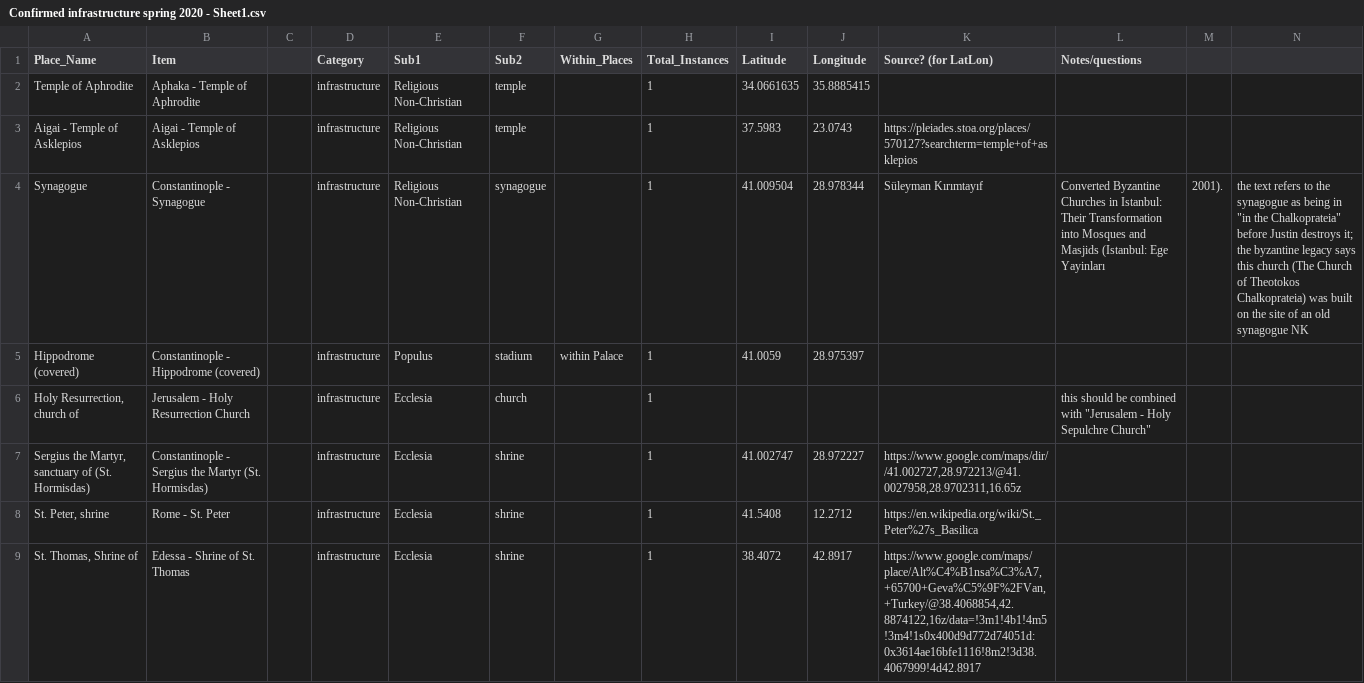
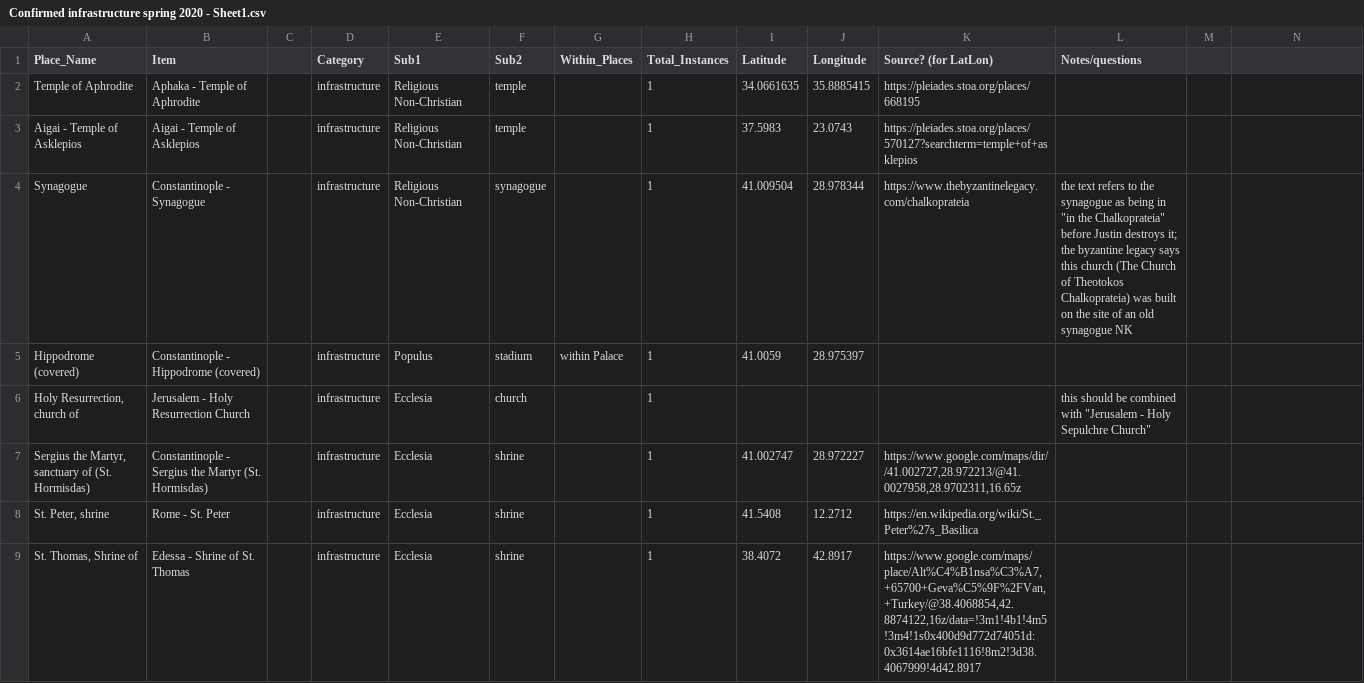
Before and after one commit to The-Travelers-Lab/Theophanes-Geography-Project, a CSV file: Datasets/Confirmed infrastructure spring 2020 - Sheet1.csv, drawn as a sheet; only a part is shown.

Commit message:
Update Confirmed infrastructure spring 2020 - Sheet1.csv

```diff
--- a/Datasets/Confirmed infrastructure spring 2020 - Sheet1.csv
+++ b/Datasets/Confirmed infrastructure spring 2020 - Sheet1.csv
@@ -1,5 +1,5 @@
 Place_Name,Item,,Category,Sub1,Sub2,Within_Places,Total_Instances,Latitude,Longitude,Source? (for LatLon),Notes/questions
-Temple of Aphrodite,Aphaka - Temple of Aphrodite,,infrastructure,Religious Non-Christian,temple,,1,34.0661635,35.8885415,,
+Temple of Aphrodite,Aphaka - Temple of Aphrodite,,infrastructure,Religious Non-Christian,temple,,1,34.0661635,35.8885415,https://pleiades.stoa.org/places/668195,
 Aigai - Temple of Asklepios,Aigai - Temple of Asklepios,,infrastructure,Religious Non-Christian,temple,,1,37.5983,23.0743,https://pleiades.stoa.org/places/570127?searchterm=temple+of+asklepios,
-Synagogue,Constantinople - Synagogue,,infrastructure,Religious Non-Christian,synagogue,,1,41.009504,28.978344,Süleyman Kırımtayıf, Converted Byzantine Churches in Istanbul: Their Transformation into Mosques and Masjids (Istanbul: Ege Yayinları, 2001).,"the text refers to the synagogue as being in ""in the Chalkoprateia"" before Justin destroys it; the byzantine legacy says this church (The Church of Theotokos Chalkoprateia) was built on the site of an old synagogue NK"
+Synagogue,Constantinople - Synagogue,,infrastructure,Religious Non-Christian,synagogue,,1,41.009504,28.978344,https://www.thebyzantinelegacy.com/chalkoprateia,"the text refers to the synagogue as being in ""in the Chalkoprateia"" before Justin destroys it; the byzantine legacy says this church (The Church of Theotokos Chalkoprateia) was built on the site of an old synagogue NK"
 Hippodrome (covered),Constantinople - Hippodrome (covered),,infrastructure,Populus,stadium,within Palace,1,41.0059,28.975397,,
```
